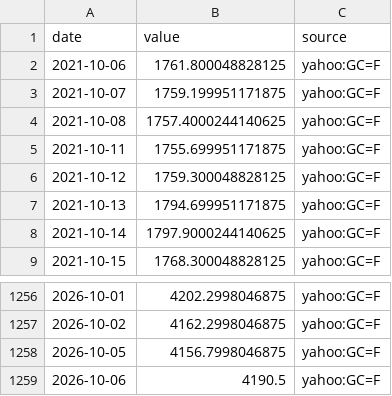
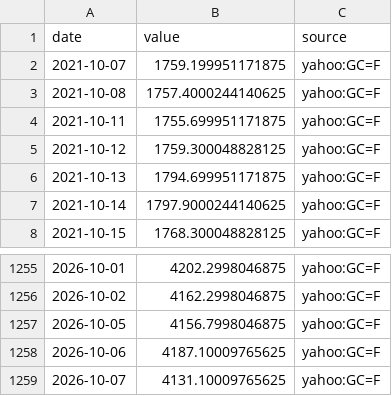
Before and after one commit to MJIH-market/macro-dashboard, a CSV file: data/GOLD.csv, drawn as a sheet; only a part is shown, gaps mark what is left out.

```diff
--- a/data/GOLD.csv
+++ b/data/GOLD.csv
@@ -1,3 +1,2 @@
 date,value,source
-2021-10-06,1761.800048828125,yahoo:GC=F
 2021-10-07,1759.199951171875,yahoo:GC=F
@@ -1258,2 +1257,3 @@ date,value,source
 2026-10-05,4156.7998046875,yahoo:GC=F
-2026-10-06,4190.5,yahoo:GC=F
+2026-10-06,4187.10009765625,yahoo:GC=F
+2026-10-07,4131.10009765625,yahoo:GC=F
```
Also changed, not shown: data/DXY.csv, data/JGB30.csv, 9 other files.
